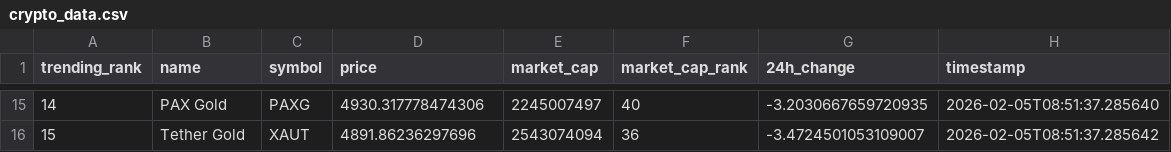
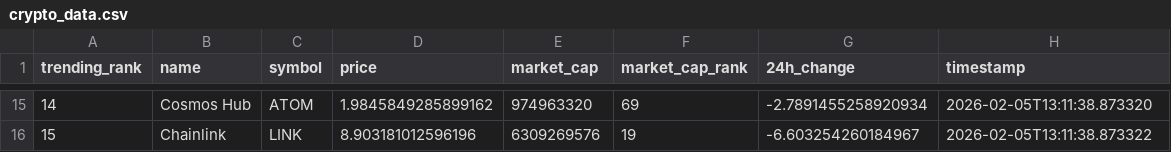
Before and after one commit to DKowarsch/crypto-trends-tracker, a CSV file: crypto_data.csv, drawn as a sheet; only a part is shown, gaps mark what is left out; the diff covers the shown part only.

```diff
--- a/crypto_data.csv
+++ b/crypto_data.csv
@@ -15,2 +15,2 @@ trending_rank,name,symbol,price,market_cap,market_cap_rank,24h_change,timestamp
-14,PAX Gold,PAXG,4930.317778474306,2245007497,40,-3.2030667659720935,2026-02-05T08:51:37.285640
-15,Tether Gold,XAUT,4891.86236297696,2543074094,36,-3.4724501053109007,2026-02-05T08:51:37.285642
+14,Cosmos Hub,ATOM,1.9845849285899162,974963320,69,-2.7891455258920934,2026-02-05T13:11:38.873320
+15,Chainlink,LINK,8.903181012596196,6309269576,19,-6.603254260184967,2026-02-05T13:11:38.873322
```
Also changed, not shown: 88 edited cells elsewhere in this file, 1 other file.
